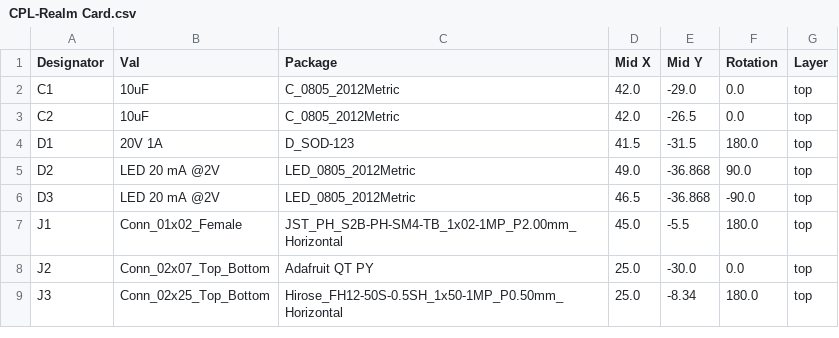
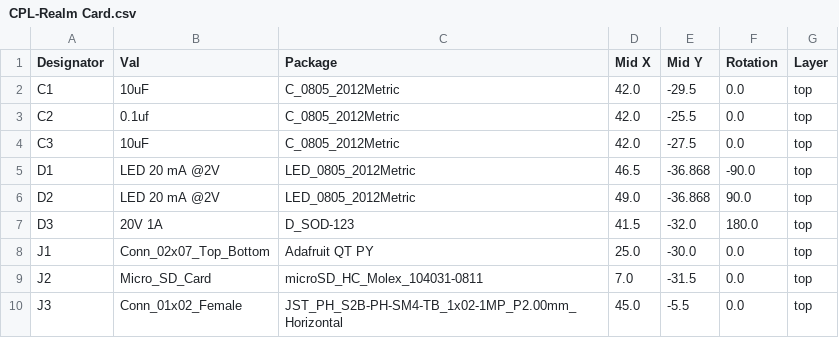
Before and after one commit to TommyStyrvoky/Realm-card, a CSV file: electronics/KiCAD/jlcpcb/production_files/CPL-Realm Card.csv, drawn as a sheet; only a part is shown; the diff covers the shown part only.

```diff
--- a/electronics/KiCAD/jlcpcb/production_files/CPL-Realm Card.csv
+++ b/electronics/KiCAD/jlcpcb/production_files/CPL-Realm Card.csv
@@ -1,9 +1,10 @@
 Designator,Val,Package,Mid X,Mid Y,Rotation,Layer
-C1,10uF,C_0805_2012Metric,42.0,-29.0,0.0,top
-C2,10uF,C_0805_2012Metric,42.0,-26.5,0.0,top
-D1,20V 1A,D_SOD-123,41.5,-31.5,180.0,top
+C1,10uF,C_0805_2012Metric,42.0,-29.5,0.0,top
+C2,0.1uf,C_0805_2012Metric,42.0,-25.5,0.0,top
+C3,10uF,C_0805_2012Metric,42.0,-27.5,0.0,top
+D1,LED 20 mA @2V,LED_0805_2012Metric,46.5,-36.868,-90.0,top
 D2,LED 20 mA @2V,LED_0805_2012Metric,49.0,-36.868,90.0,top
-D3,LED 20 mA @2V,LED_0805_2012Metric,46.5,-36.868,-90.0,top
-J1,Conn_01x02_Female,JST_PH_S2B-PH-SM4-TB_1x02-1MP_P2.00mm_Horizontal,45.0,-5.5,180.0,top
-J2,Conn_02x07_Top_Bottom,Adafruit QT PY,25.0,-30.0,0.0,top
-J3,Conn_02x25_Top_Bottom,Hirose_FH12-50S-0.5SH_1x50-1MP_P0.50mm_Horizontal,25.0,-8.34,180.0,top
+D3,20V 1A,D_SOD-123,41.5,-32.0,180.0,top
+J1,Conn_02x07_Top_Bottom,Adafruit QT PY,25.0,-30.0,0.0,top
+J2,Micro_SD_Card,microSD_HC_Molex_104031-0811,7.0,-31.5,0.0,top
+J3,Conn_01x02_Female,JST_PH_S2B-PH-SM4-TB_1x02-1MP_P2.00mm_Horizontal,45.0,-5.5,0.0,top
```
Also changed, not shown: 2 added rows and 38 edited cells elsewhere in this file, electronics/KiCAD/jlcpcb/production_files/BOM-Realm Card.csv, 49 other files.
